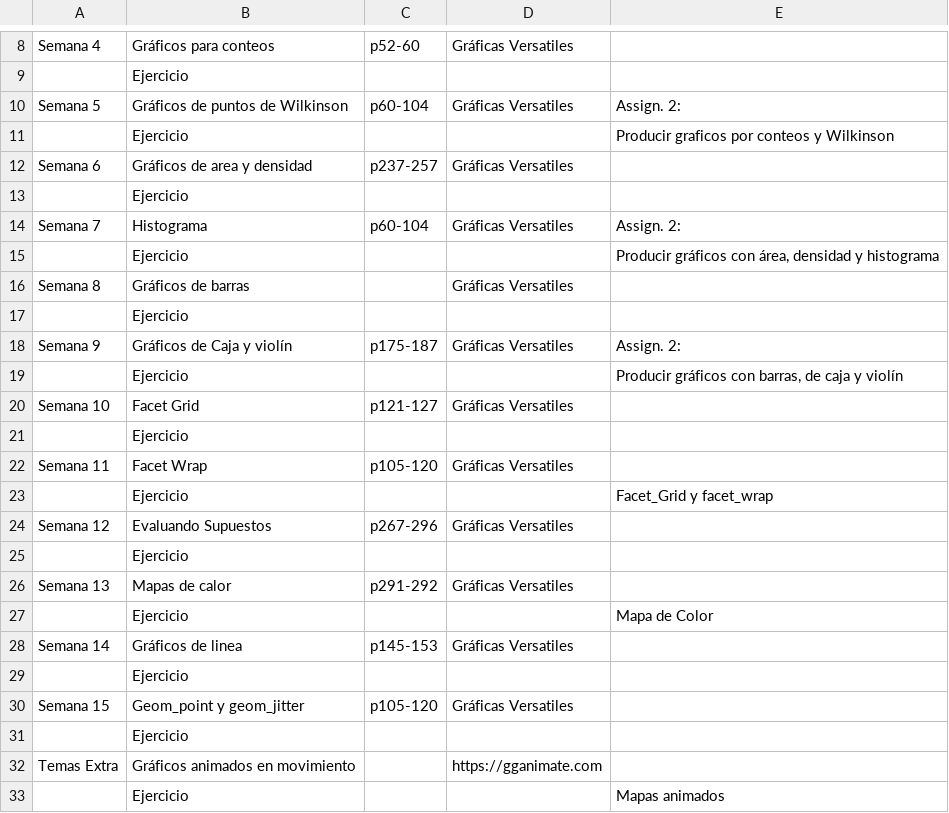
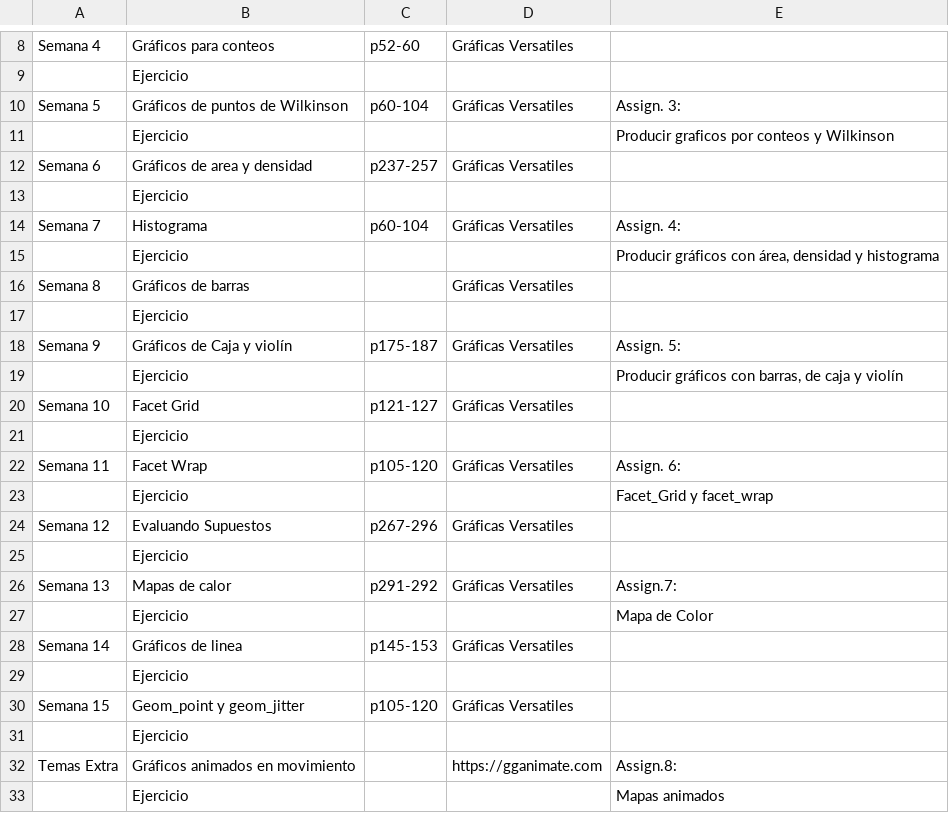
Before and after one commit to RaymondLTremblay/Visualizacion_Datos, a CSV file: Schedule_VD_2020.csv, drawn as a sheet; only a part is shown, gaps mark what is left out.

Commit message:
Schedule

```diff
--- a/Schedule_VD_2020.csv
+++ b/Schedule_VD_2020.csv
@@ -9,3 +9,3 @@ Semana 4,Gráficos para conteos,p52-60,Gráficas Versatiles,
 ,Ejercicio,,,
-Semana 5,Gráficos de puntos de Wilkinson,p60-104,Gráficas Versatiles,Assign. 2:
+Semana 5,Gráficos de puntos de Wilkinson,p60-104,Gráficas Versatiles,Assign. 3:
 ,Ejercicio,,,Producir graficos por conteos y Wilkinson
@@ -13,3 +13,3 @@ Semana 6,Gráficos de area y densidad,p237-257,Gráficas Versatiles,
 ,Ejercicio,,,
-Semana 7,Histograma,p60-104,Gráficas Versatiles,Assign. 2:
+Semana 7,Histograma,p60-104,Gráficas Versatiles,Assign. 4:
 ,Ejercicio,,,"Producir gráficos con área, densidad y histograma"
@@ -17,3 +17,3 @@ Semana 8,Gráficos de barras,,Gráficas Versatiles,
 ,Ejercicio,,,
-Semana 9,Gráficos de Caja y violín,p175-187,Gráficas Versatiles,Assign. 2:
+Semana 9,Gráficos de Caja y violín,p175-187,Gráficas Versatiles,Assign. 5:
 ,Ejercicio,,,"Producir gráficos con barras, de caja y violín"
@@ -21,3 +21,3 @@ Semana 10,Facet Grid,p121-127,Gráficas Versatiles,
 ,Ejercicio,,,
-Semana 11,Facet Wrap,p105-120,Gráficas Versatiles,
+Semana 11,Facet Wrap,p105-120,Gráficas Versatiles,Assign. 6:
 ,Ejercicio,,,Facet_Grid y facet_wrap
@@ -25,3 +25,3 @@ Semana 12,Evaluando Supuestos,p267-296,Gráficas Versatiles,
 ,Ejercicio,,,
-Semana 13,Mapas de calor,p291-292,Gráficas Versatiles,
+Semana 13,Mapas de calor,p291-292,Gráficas Versatiles,Assign.7:
 ,Ejercicio,,,Mapa de Color
@@ -31,3 +31,3 @@ Semana 15,Geom_point y geom_jitter,p105-120,Gráficas Versatiles,
 ,Ejercicio,,,
-Temas Extra,Gráficos animados en movimiento,,https://gganimate.com,
+Temas Extra,Gráficos animados en movimiento,,https://gganimate.com,Assign.8:
 ,Ejercicio,,,Mapas animados
```
